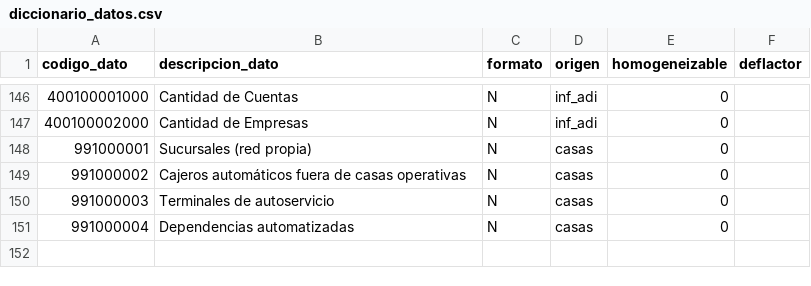
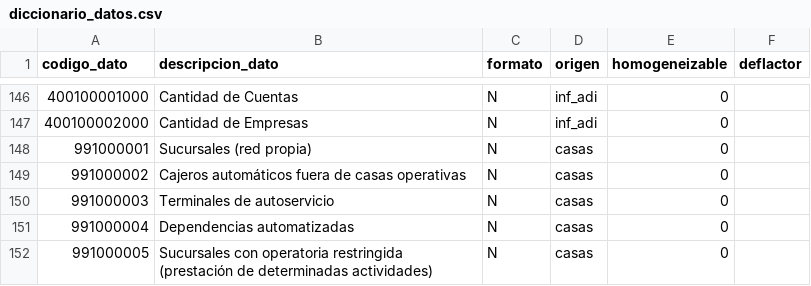
Before and after one commit to Capsula12/Tablero_BCRA, a CSV file: data/diccionario_datos.csv, drawn as a sheet; only a part is shown, gaps mark what is left out.

```diff
--- a/data/diccionario_datos.csv
+++ b/data/diccionario_datos.csv
@@ -151 +151,2 @@
 991000004,Dependencias automatizadas,N,casas,0,
+991000005,Sucursales con operatoria restringida (prestación de determinadas actividades),N,casas,0,
```
Also changed, not shown: data/detalle_datos.csv, 4 other files.
